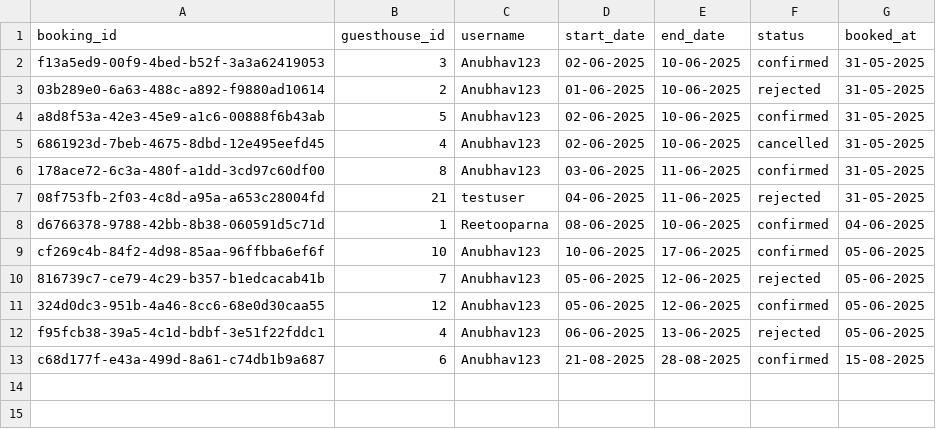
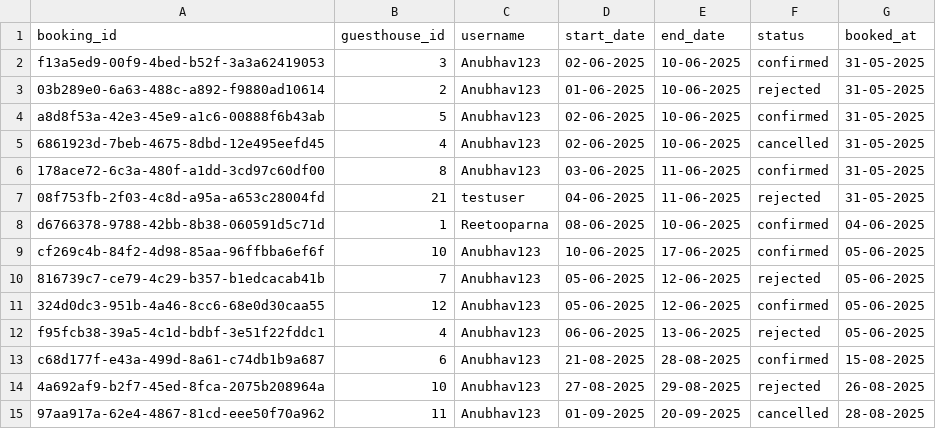
Before and after one commit to Anubhav2007/GuestHouse, a CSV file: backend/data/bookings.csv, drawn as a sheet; the diff names each change by its address in the sheet, - before the commit and + after, or states it on an @@ line.

Commit message:
Update guest house bookings data

```diff
--- a/backend/data/bookings.csv
+++ b/backend/data/bookings.csv
+row 14: 4a692af9-b2f7-45ed-8fca-2075b208964a | 10 | Anubhav123 | 27-08-2025 | 29-08-2025 | rejected | 26-08-2025
+row 15: 97aa917a-62e4-4867-81cd-eee50f70a962 | 11 | Anubhav123 | 01-09-2025 | 20-09-2025 | cancelled | 28-08-2025
```
Also changed, not shown: 1 other file.
